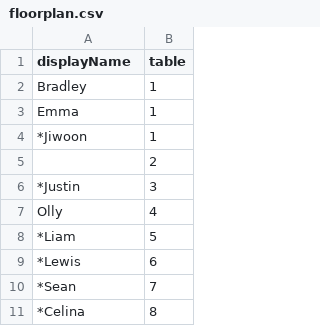
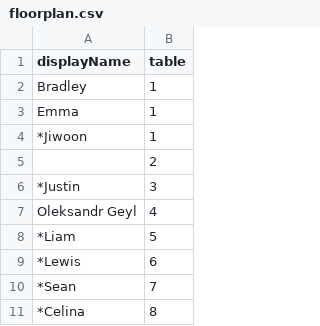
Before and after one commit to Ybanna1/Brad-and-Em-Wedding, a CSV file: floorplan.csv, drawn as a sheet; only a part is shown.

Commit message:
Update floorplan.csv

```diff
--- a/floorplan.csv
+++ b/floorplan.csv
@@ -6,3 +6,3 @@ Emma,1
 *Justin,3
-Olly,4
+Oleksandr Geyl,4
 *Liam,5
```
